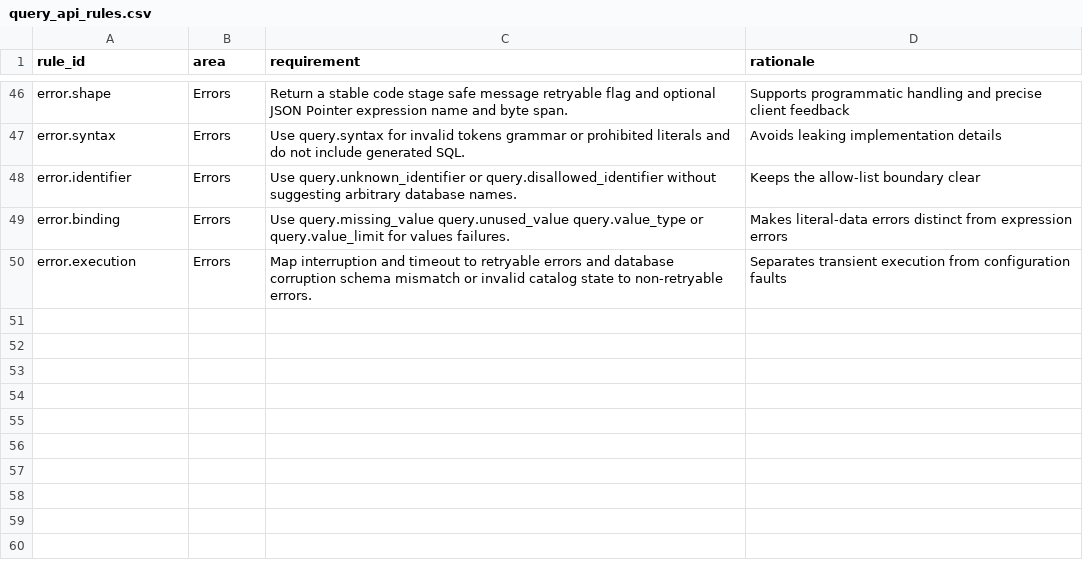
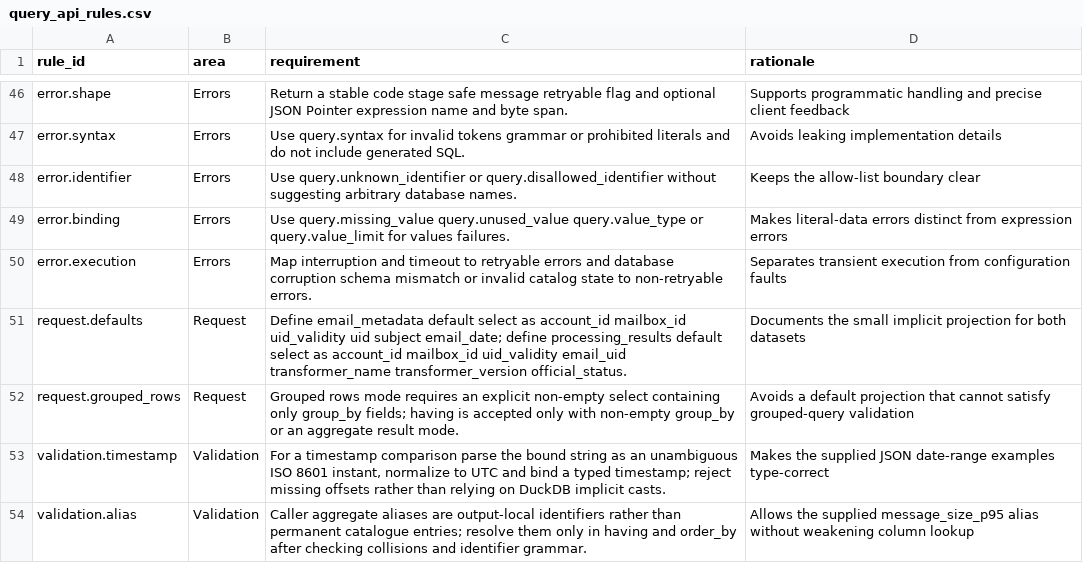
Before and after one commit to flarebyte/SeleneTide, a CSV file: doc/design-meta/examples/query/query_api_rules.csv (was doc/design-meta/examples/query_api_rules.csv), drawn as a sheet; only a part is shown, gaps mark what is left out; the diff covers the shown part only.

```diff
--- a/doc/design-meta/examples/query_api_rules.csv
+++ b/doc/design-meta/examples/query/query_api_rules.csv
@@ -50 +50,5 @@ error.binding,Errors,Use query.missing_value query.unused_value query.value_type
 error.execution,Errors,Map interruption and timeout to retryable errors and database corruption schema mismatch or invalid catalog state to non-retryable errors.,Separates transient execution from configuration faults
+request.defaults,Request,Define email_metadata default select as account_id mailbox_id uid_validity uid subject email_date; define processing_results default select as account_id mailbox_id uid_validity email_uid transformer_name transformer_version official_status.,Documents the small implicit projection for both datasets
+request.grouped_rows,Request,Grouped rows mode requires an explicit non-empty select containing only group_by fields; having is accepted only with non-empty group_by or an aggregate result mode.,Avoids a default projection that cannot satisfy grouped-query validation
+validation.timestamp,Validation,"For a timestamp comparison parse the bound string as an unambiguous ISO 8601 instant, normalize to UTC and bind a typed timestamp; reject missing offsets rather than relying on DuckDB implicit casts.",Makes the supplied JSON date-range examples type-correct
+validation.alias,Validation,Caller aggregate aliases are output-local identifiers rather than permanent catalogue entries; resolve them only in having and order_by after checking collisions and identifier grammar.,Allows the supplied message_size_p95 alias without weakening column lookup
```
Also changed, not shown: 4 added rows and 5 edited cells elsewhere in this file, doc/design-meta/examples/metadata/email_metadata_parquet_columns.csv, doc/design-meta/examples/processing/email_processing_pipeline_rules.csv, 39 other files.
